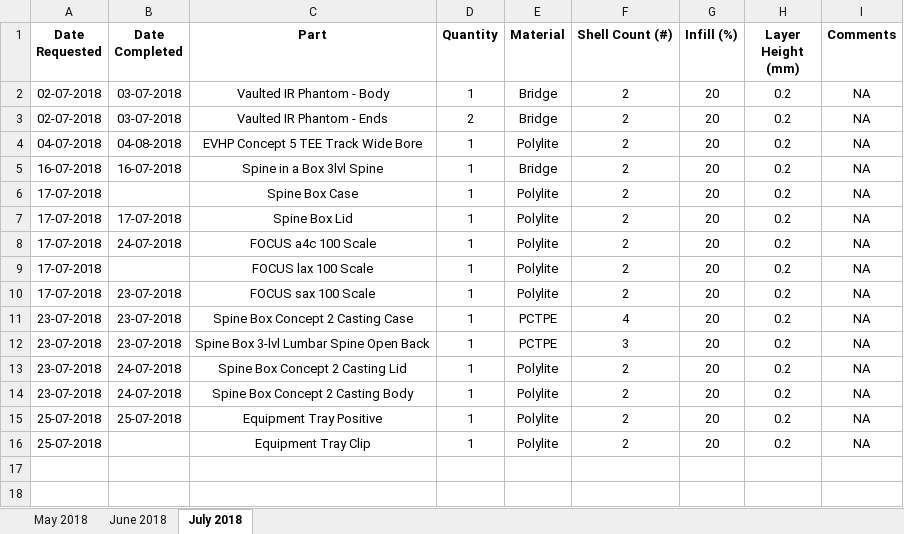
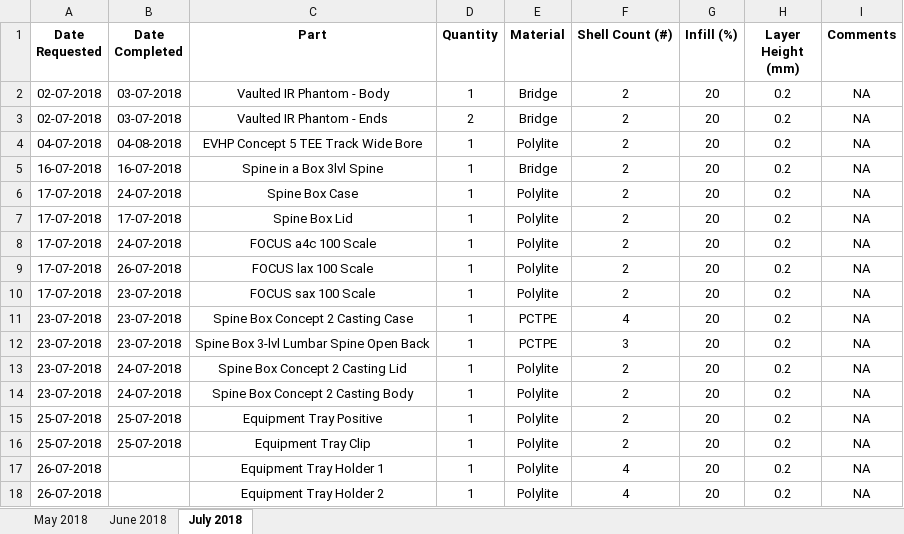
Before and after one commit to jquahian/workshop_req, an Excel workbook: print_request_logsheet.xlsx, sheet July 2018, drawn as a sheet; values as stored, in another font and other column widths than the file's, no borders; the diff names each change by its address in the sheet, - before the commit and + after, or states it on an @@ line.

Commit message:
added equipment tray holders 1 + 2 and updated completed prints

```diff
--- a/print_request_logsheet.xlsx (sheet July 2018)
+++ b/print_request_logsheet.xlsx (sheet July 2018)
-B6 (Date Completed): (empty)
+B6 (Date Completed): 24-07-2018
-B9 (Date Completed): (empty)
+B9 (Date Completed): 26-07-2018
-B16 (Date Completed): (empty)
+B16 (Date Completed): 25-07-2018
+row 17: 26-07-2018 |  | Equipment Tray Holder 1 | 1 | Polylite | 4 | 20 | 0.2 | NA
+row 18: 26-07-2018 |  | Equipment Tray Holder 2 | 1 | Polylite | 4 | 20 | 0.2 | NA
```
Also changed, not shown: 1 other file.
